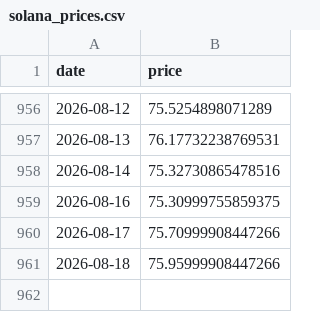
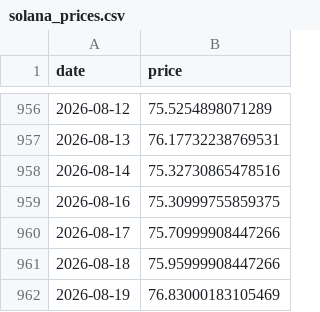
Before and after one commit to bautiaraujo/sol-sentiment-dashboard, a CSV file: data/solana_prices.csv, drawn as a sheet; only a part is shown, gaps mark what is left out.

```diff
--- a/data/solana_prices.csv
+++ b/data/solana_prices.csv
@@ -961 +961,2 @@ date,price
 2026-08-18,75.95999908447266
+2026-08-19,76.83000183105469
```
Also changed, not shown: data/fear_greed.csv, 2 other files.
